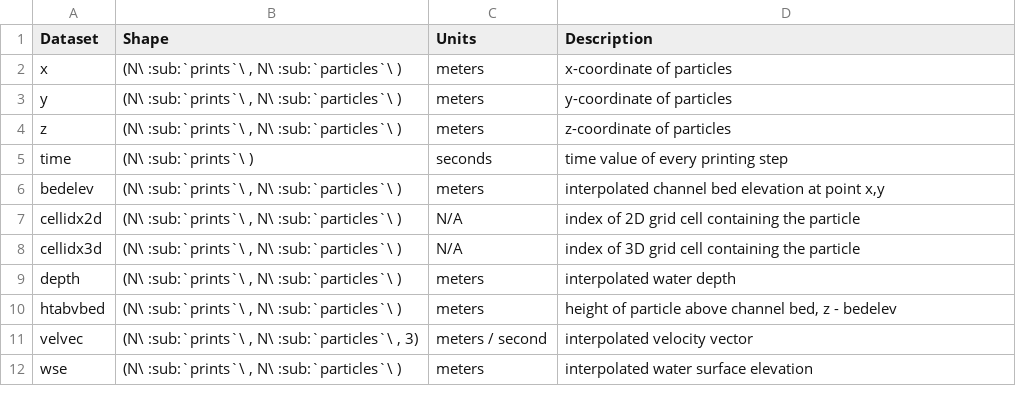
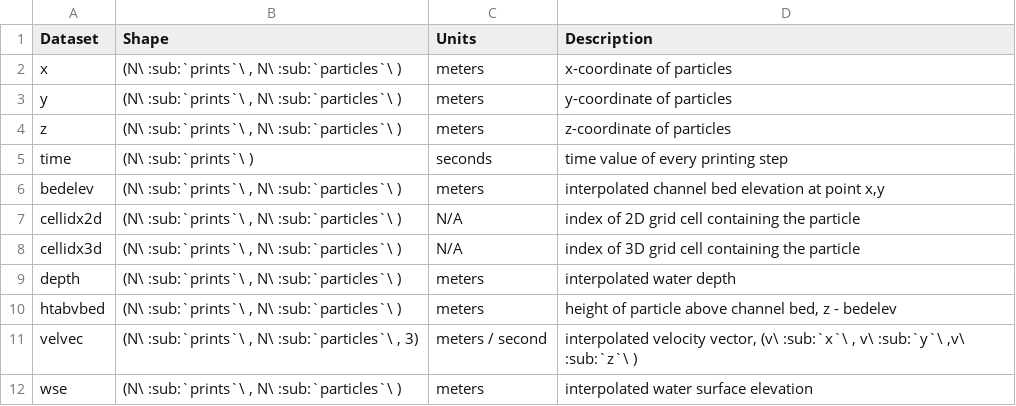
Before and after one commit to rmcd-mscb/fluvial-particle, a CSV file: docs/data/particles.csv, drawn as a sheet.

```diff
--- a/docs/data/particles.csv
+++ b/docs/data/particles.csv
@@ -10,3 +10,3 @@ depth,"(N\ :sub:`prints`\ , N\ :sub:`particles`\ )",meters,interpolated water de
 htabvbed,"(N\ :sub:`prints`\ , N\ :sub:`particles`\ )",meters,"height of particle above channel bed, z - bedelev"
-velvec,"(N\ :sub:`prints`\ , N\ :sub:`particles`\ , 3)",meters / second,interpolated velocity vector
+velvec,"(N\ :sub:`prints`\ , N\ :sub:`particles`\ , 3)",meters / second,"interpolated velocity vector, (v\ :sub:`x`\ , v\ :sub:`y`\ ,v\ :sub:`z`\ )"
 wse,"(N\ :sub:`prints`\ , N\ :sub:`particles`\ )",meters,interpolated water surface elevation
```
Also changed, not shown: docs/data/cells.csv, 1 other file.
